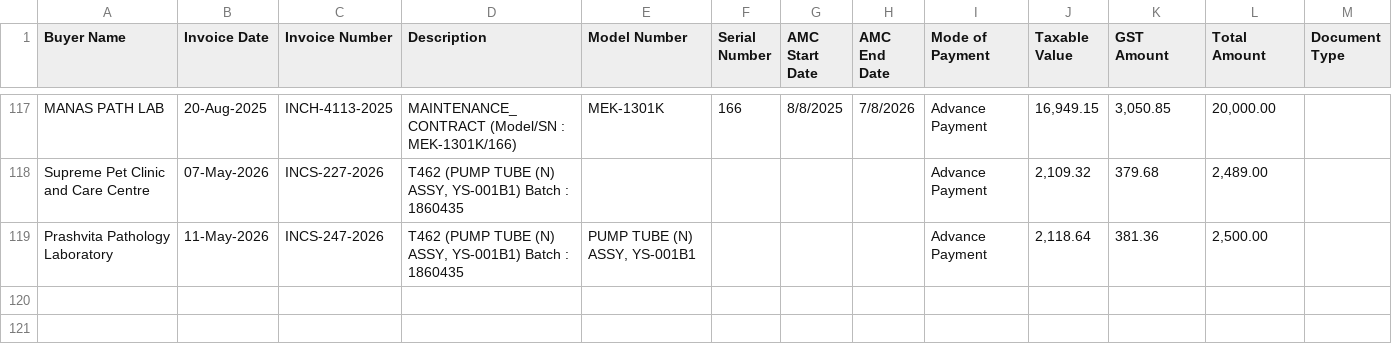
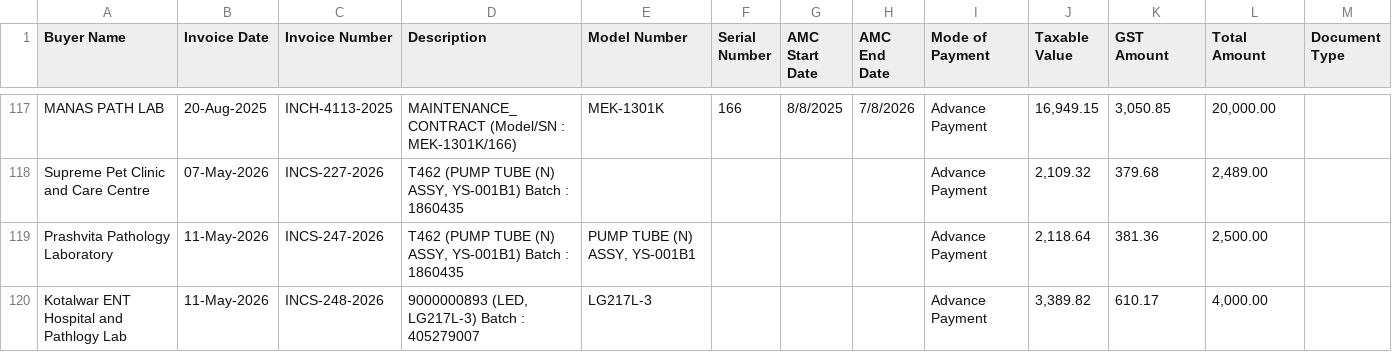
Before and after one commit to dehshat/invoice-tracker, a CSV file: Invoices_Database.csv, drawn as a sheet; only a part is shown, gaps mark what is left out.

Commit message:
Append new invoice data

```diff
--- a/Invoices_Database.csv
+++ b/Invoices_Database.csv
@@ -119 +119,2 @@
 "Prashvita Pathology Laboratory","11-May-2026","INCS-247-2026","T462 (PUMP TUBE (N) ASSY, YS-001B1) Batch : 1860435","PUMP TUBE (N) ASSY, YS-001B1","","","","Advance Payment","2,118.64","381.36","2,500.00",""
+"Kotalwar ENT Hospital and Pathlogy Lab","11-May-2026","INCS-248-2026","9000000893 (LED, LG217L-3) Batch : 405279007","LG217L-3","","","","Advance Payment","3,389.82","610.17","4,000.00",""
```
